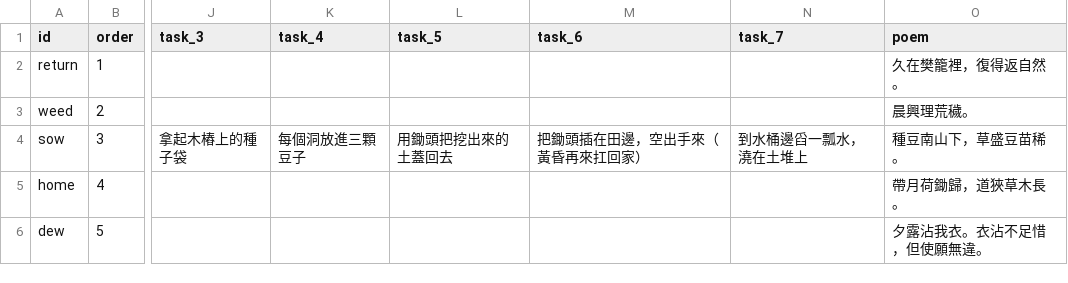
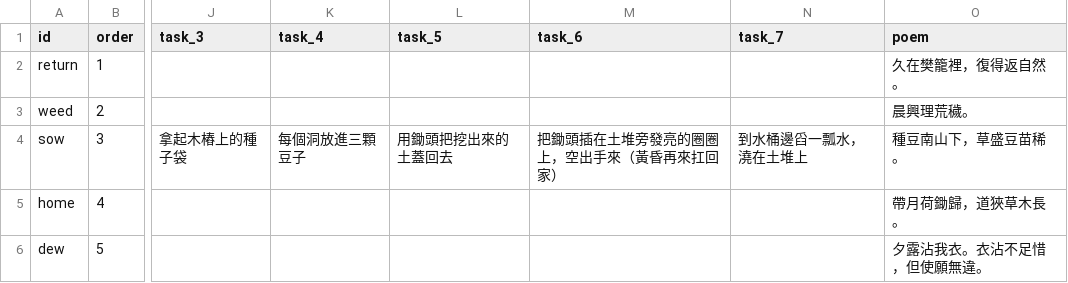
Before and after one commit to Geoffreyswonderland/virtual-garden, a CSV file: data/actions.csv, drawn as a sheet; only a part is shown, gaps mark what is left out; the diff names each change by its address in the sheet, - before the commit and + after, or states it on an @@ line.

```diff
--- a/data/actions.csv
+++ b/data/actions.csv
-M4 (task_6): 把鋤頭插在田邊，空出手來（黃昏再來扛回家）
+M4 (task_6): 把鋤頭插在土堆旁發亮的圈圈上，空出手來（黃昏再來扛回家）
```
Also changed, not shown: 2 other files.
